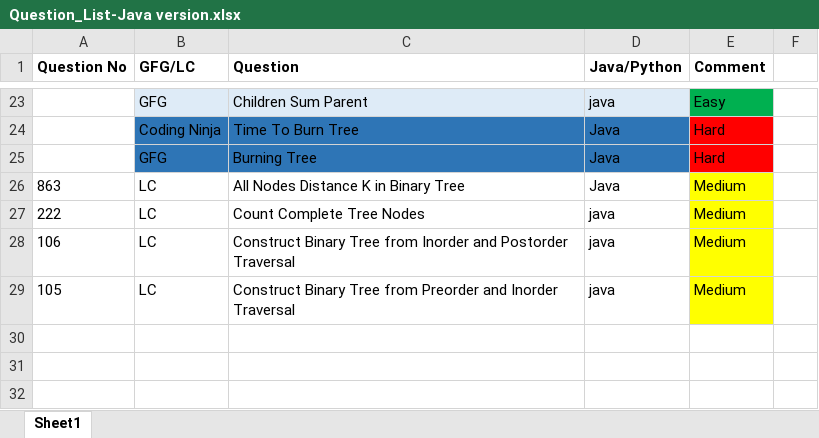
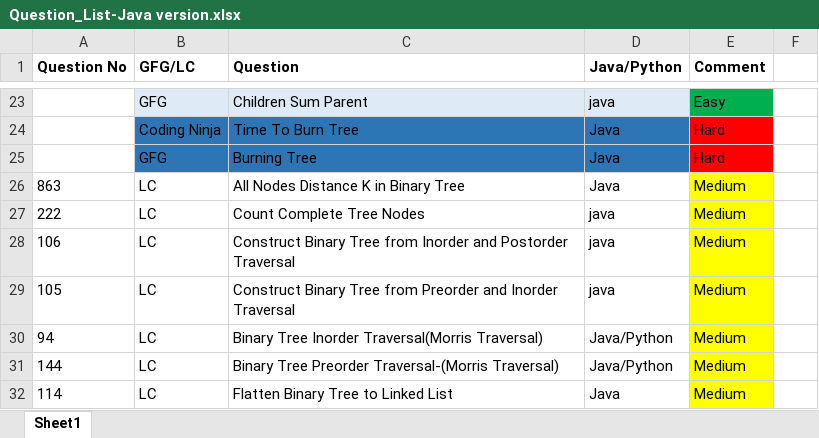
Before and after one commit to ParagNaik2021/Leetcode, an Excel workbook: Binary Search Tree/Java/Question_List-Java version.xlsx, sheet Sheet1, drawn as a sheet; only a part is shown, gaps mark what is left out; values as stored, in another font and other column widths than the file's, no borders; the diff names each change by its address in the sheet, - before the commit and + after, or states it on an @@ line.

Commit message:
Morris Traversal- Inorder,Preorder and Flattening of Linked List
Morris Traversal- Inorder, Preorder and Flattening of Linked List

```diff
--- a/Binary Search Tree/Java/Question_List-Java version.xlsx (sheet Sheet1)
+++ b/Binary Search Tree/Java/Question_List-Java version.xlsx (sheet Sheet1)
+row 30: 94 | LC | Binary Tree Inorder Traversal(Morris Traversal) | Java/Python | Medium
+row 31: 144 | LC | Binary Tree Preorder Traversal-(Morris Traversal) | Java/Python | Medium
+row 32: 114 | LC | Flatten Binary Tree to Linked List | Java | Medium
```
Also changed, not shown: 3 other files.
